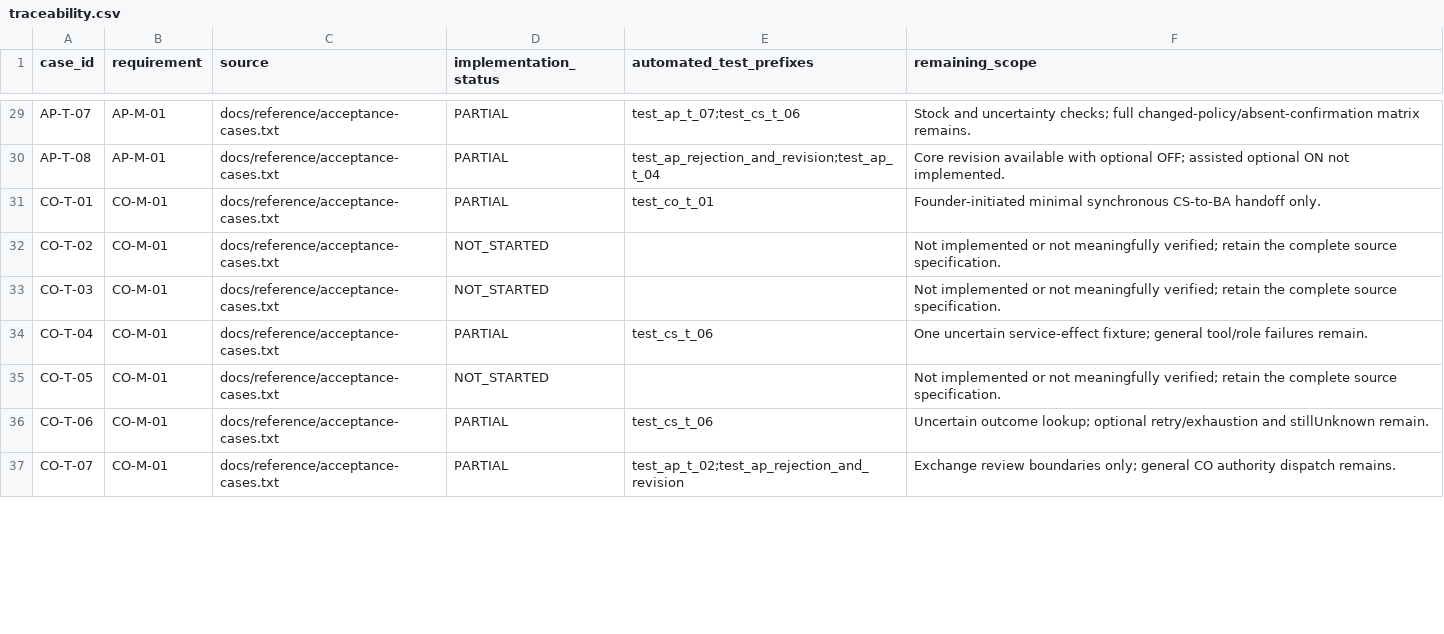
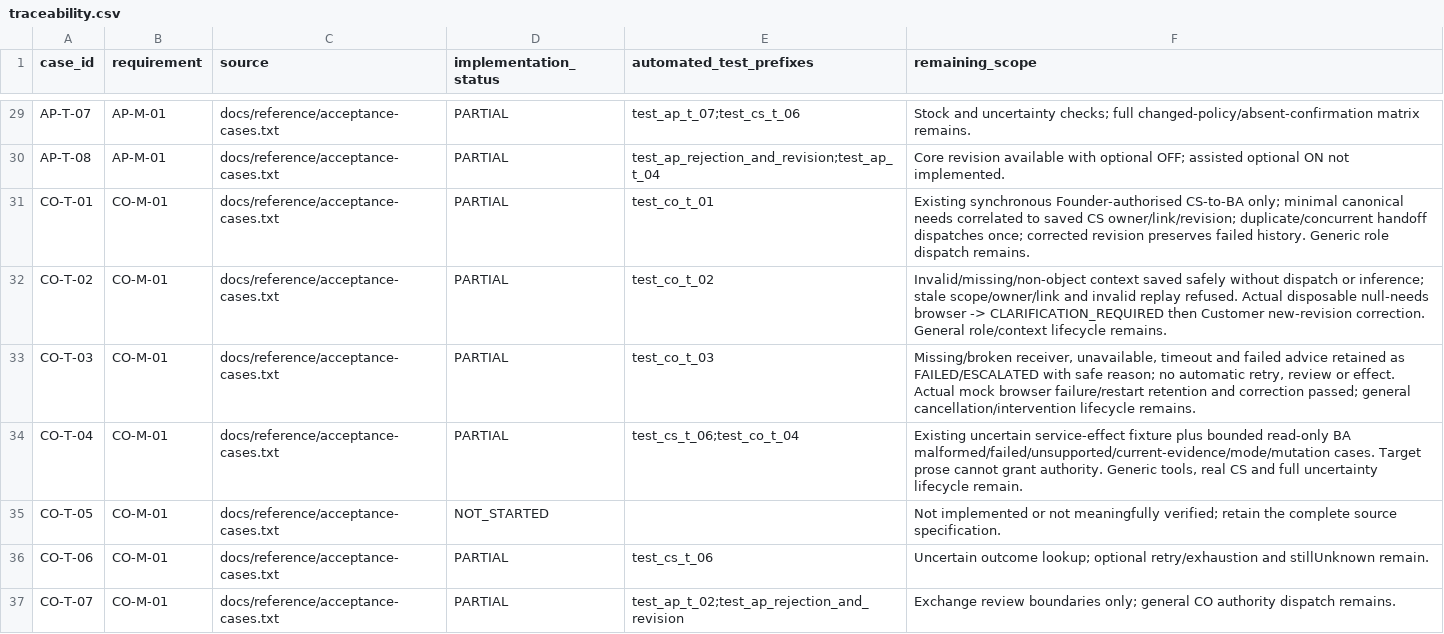
Before and after one commit to dyangwong/elec5620-group6-beauty-company, a CSV file: docs/traceability.csv, drawn as a sheet; only a part is shown, gaps mark what is left out; the diff covers the shown part only.

Commit message:
KAN-15 Integrate verified BA/MC workflows and retained CO failures (#14)
Integrate the ten gaming-laptop commits through 5073dbb, preserving original teammate attribution and scope records. Add the Mac test-path fix and current agent/Jira handoff guidance. 237 tests and exact-head Python 3.9/3.13 CI passed. Danny explicitly authorised publication and merge using his documented own-PR review-layer exception; no self-Approve or independent human endorsement is claimed. CS intent/live handoff, conditional BA review and final Canvas acceptance remain open.

```diff
--- a/docs/traceability.csv
+++ b/docs/traceability.csv
@@ -30,6 +30,6 @@ AP-T-07,AP-M-01,docs/reference/acceptance-cases.txt,PARTIAL,test_ap_t_07;test_cs
 AP-T-08,AP-M-01,docs/reference/acceptance-cases.txt,PARTIAL,test_ap_rejection_and_revision;test_ap_t_04,Core revision available with optional OFF; assisted optional ON not implemented.
-CO-T-01,CO-M-01,docs/reference/acceptance-cases.txt,PARTIAL,test_co_t_01,Founder-initiated minimal synchronous CS-to-BA handoff only.
-CO-T-02,CO-M-01,docs/reference/acceptance-cases.txt,NOT_STARTED,,Not implemented or not meaningfully verified; retain the complete source specification.
-CO-T-03,CO-M-01,docs/reference/acceptance-cases.txt,NOT_STARTED,,Not implemented or not meaningfully verified; retain the complete source specification.
-CO-T-04,CO-M-01,docs/reference/acceptance-cases.txt,PARTIAL,test_cs_t_06,One uncertain service-effect fixture; general tool/role failures remain.
+CO-T-01,CO-M-01,docs/reference/acceptance-cases.txt,PARTIAL,test_co_t_01,Existing synchronous Founder-authorised CS-to-BA only; minimal canonical needs correlated to saved CS owner/link/revision; duplicate/concurrent handoff dispatches once; corrected revision preserves failed history. Generic role dispatch remains.
+CO-T-02,CO-M-01,docs/reference/acceptance-cases.txt,PARTIAL,test_co_t_02,Invalid/missing/non-object context saved safely without dispatch or inference; stale scope/owner/link and invalid replay refused. Actual disposable null-needs browser -> CLARIFICATION_REQUIRED then Customer new-revision correction. General role/context lifecycle remains.
+CO-T-03,CO-M-01,docs/reference/acceptance-cases.txt,PARTIAL,test_co_t_03,"Missing/broken receiver, unavailable, timeout and failed advice retained as FAILED/ESCALATED with safe reason; no automatic retry, review or effect. Actual mock browser failure/restart retention and correction passed; general cancellation/intervention lifecycle remains."
+CO-T-04,CO-M-01,docs/reference/acceptance-cases.txt,PARTIAL,test_cs_t_06;test_co_t_04,"Existing uncertain service-effect fixture plus bounded read-only BA malformed/failed/unsupported/current-evidence/mode/mutation cases. Target prose cannot grant authority. Generic tools, real CS and full uncertainty lifecycle remain."
 CO-T-05,CO-M-01,docs/reference/acceptance-cases.txt,NOT_STARTED,,Not implemented or not meaningfully verified; retain the complete source specification.
```
Also changed, not shown: 21 edited cells elsewhere in this file, 48 other files.
